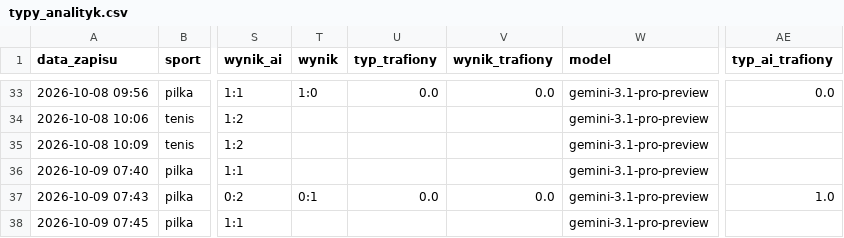
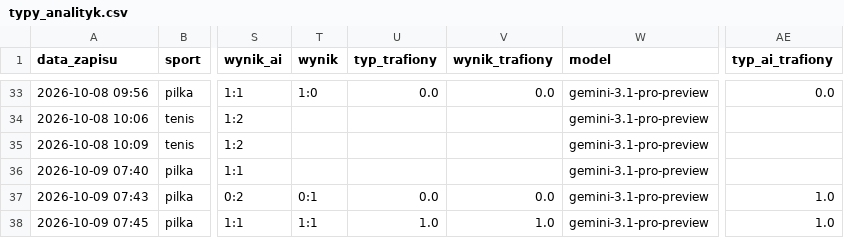
Before and after one commit to lewym90/typer, a CSV file: docs/data/typy_analityk.csv, drawn as a sheet; only a part is shown, gaps mark what is left out; the diff names each change by its address in the sheet, - before the commit and + after, or states it on an @@ line.

```diff
--- a/docs/data/typy_analityk.csv
+++ b/docs/data/typy_analityk.csv
-T38 (wynik): (empty)
+T38 (wynik): 1:1
-U38 (typ_trafiony): (empty)
+U38 (typ_trafiony): 1.0
-V38 (wynik_trafiony): (empty)
+V38 (wynik_trafiony): 1.0
-AE38 (typ_ai_trafiony): (empty)
+AE38 (typ_ai_trafiony): 1.0
```
Also changed, not shown: docs/data/typy_flash.csv, docs/data/typy_pewne.csv, 5 other files.
